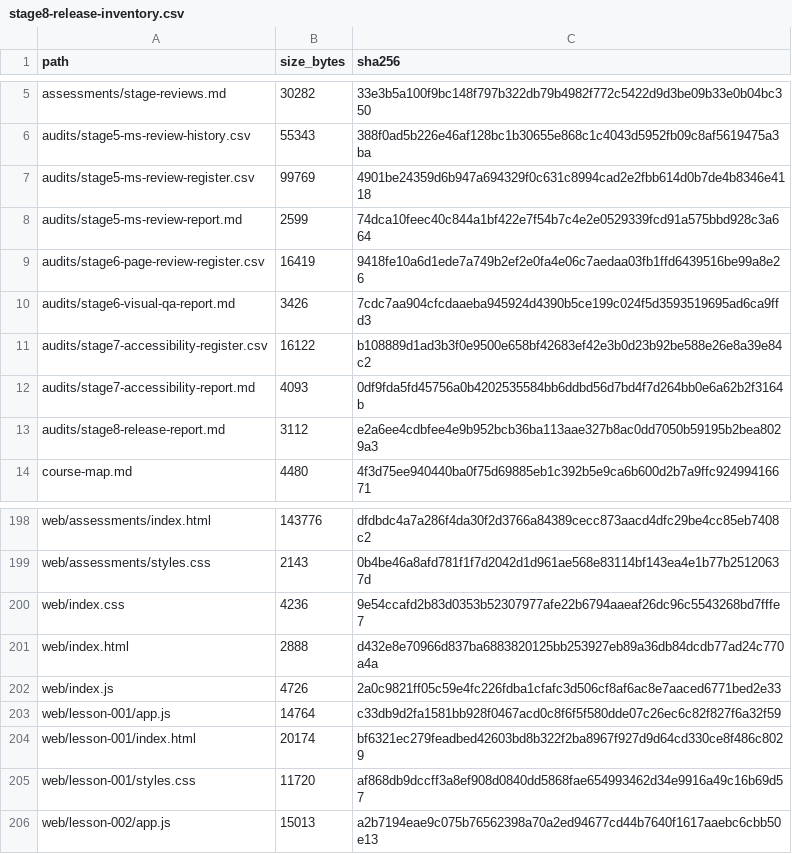
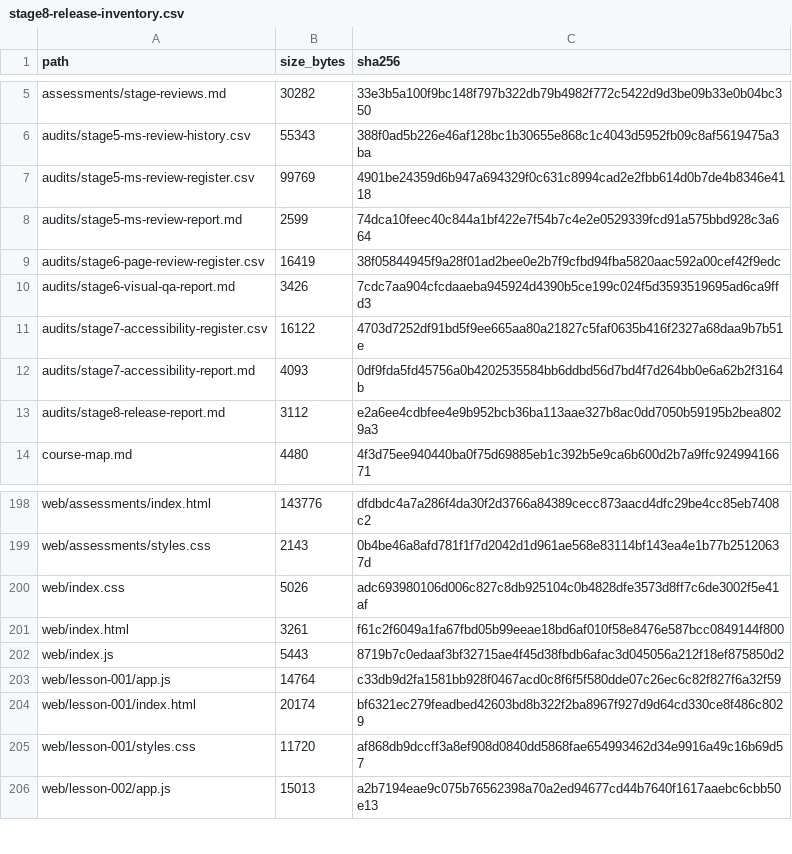
Before and after one commit to whuang0428/AS9618_CS, a CSV file: audits/stage8-release-inventory.csv, drawn as a sheet; only a part is shown, gaps mark what is left out.

```diff
--- a/audits/stage8-release-inventory.csv
+++ b/audits/stage8-release-inventory.csv
@@ -8,5 +8,5 @@ audits/stage5-ms-review-register.csv,99769,4901be24359d6b947a694329f0c631c8994ca
 audits/stage5-ms-review-report.md,2599,74dca10feec40c844a1bf422e7f54b7c4e2e0529339fcd91a575bbd928c3a664
-audits/stage6-page-review-register.csv,16419,9418fe10a6d1ede7a749b2ef2e0fa4e06c7aedaa03fb1ffd6439516be99a8e26
+audits/stage6-page-review-register.csv,16419,38f05844945f9a28f01ad2bee0e2b7f9cfbd94fba5820aac592a00cef42f9edc
 audits/stage6-visual-qa-report.md,3426,7cdc7aa904cfcdaaeba945924d4390b5ce199c024f5d3593519695ad6ca9ffd3
-audits/stage7-accessibility-register.csv,16122,b108889d1ad3b3f0e9500e658bf42683ef42e3b0d23b92be588e26e8a39e84c2
+audits/stage7-accessibility-register.csv,16122,4703d7252df91bd5f9ee665aa80a21827c5faf0635b416f2327a68daa9b7b51e
 audits/stage7-accessibility-report.md,4093,0df9fda5fd45756a0b4202535584bb6ddbd56d7bd4f7d264bb0e6a62b2f3164b
@@ -199,5 +199,5 @@ web/assessments/index.html,143776,dfdbdc4a7a286f4da30f2d3766a84389cecc873aacd4df
 web/assessments/styles.css,2143,0b4be46a8afd781f1f7d2042d1d961ae568e83114bf143ea4e1b77b25120637d
-web/index.css,4236,9e54ccafd2b83d0353b52307977afe22b6794aaeaf26dc96c5543268bd7fffe7
-web/index.html,2888,d432e8e70966d837ba6883820125bb253927eb89a36db84dcdb77ad24c770a4a
-web/index.js,4726,2a0c9821ff05c59e4fc226fdba1cfafc3d506cf8af6ac8e7aaced6771bed2e33
+web/index.css,5026,adc693980106d006c827c8db925104c0b4828dfe3573d8ff7c6de3002f5e41af
+web/index.html,3261,f61c2f6049a1fa67fbd05b99eeae18bd6af010f58e8476e587bcc0849144f800
+web/index.js,5443,8719b7c0edaaf3bf32715ae4f45d38fbdb6afac3d045056a212f18ef875850d2
 web/lesson-001/app.js,14764,c33db9d2fa1581bb928f0467acd0c8f6f5f580dde07c26ec6c82f827f6a32f59
```
Also changed, not shown: audits/stage6-page-review-register.csv, audits/stage7-accessibility-register.csv, 3 other files.
